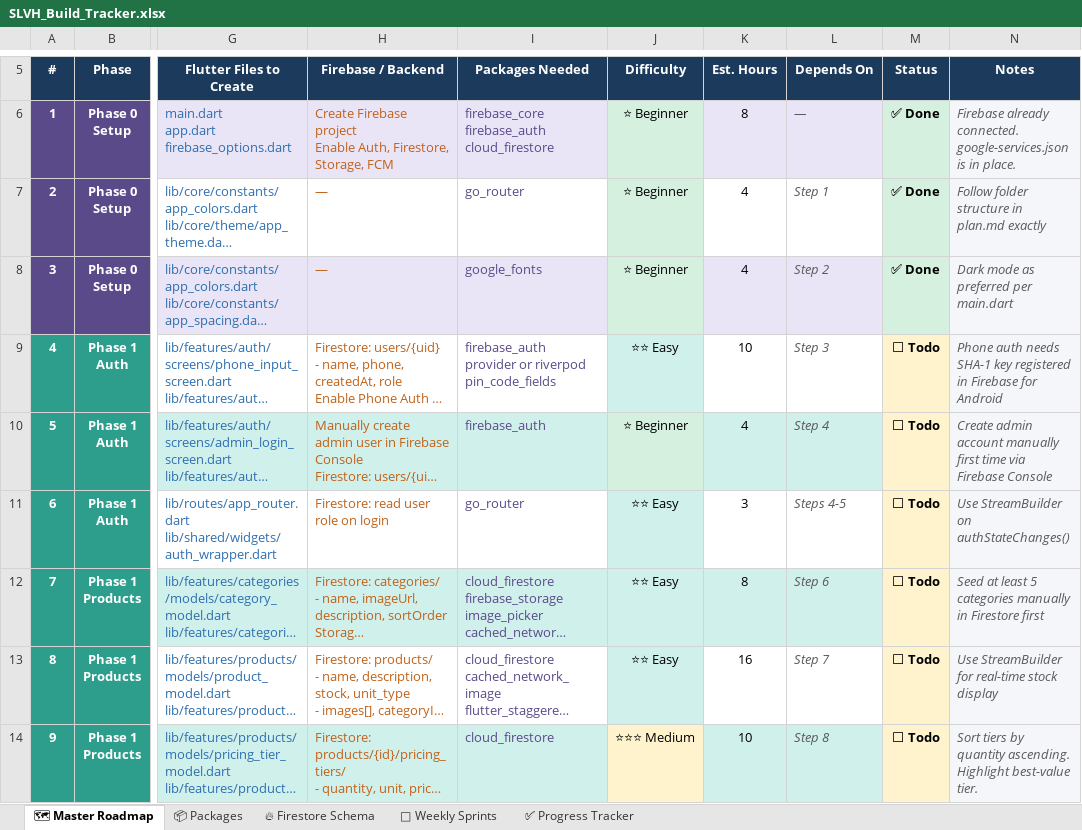
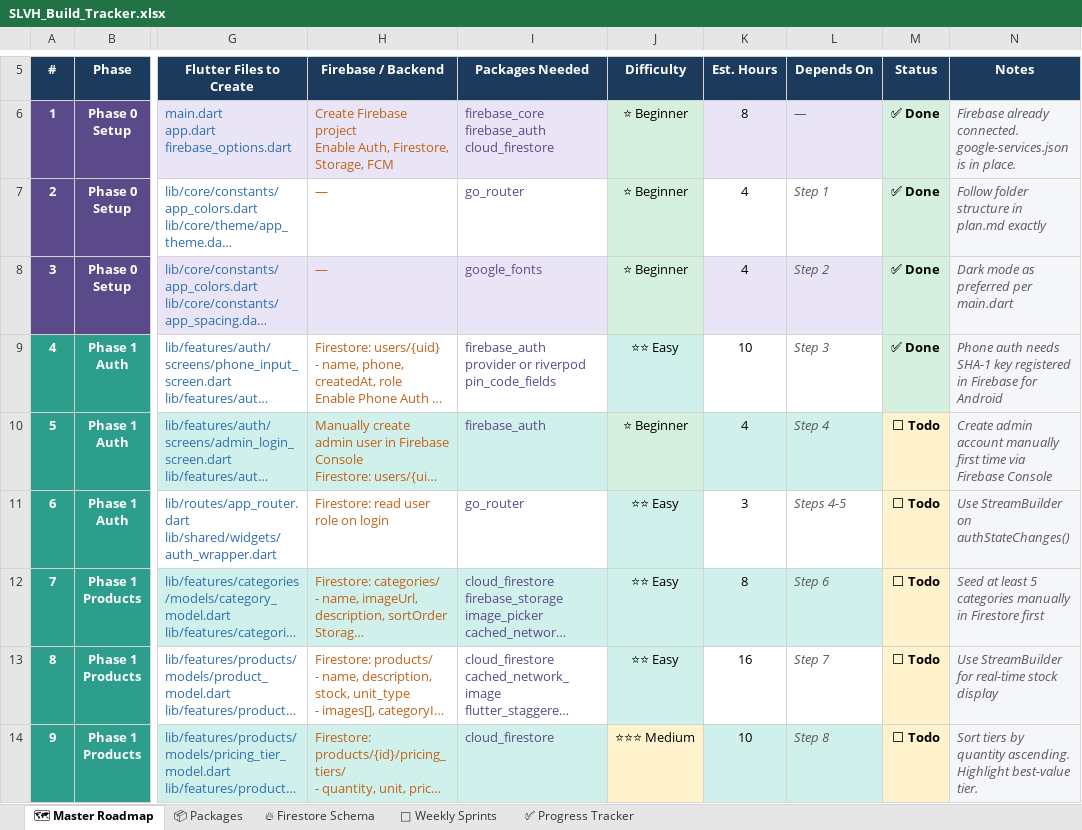
Before and after one commit to Rithika-ctrl/slvh_app, an Excel workbook: SLVH_Build_Tracker.xlsx, sheet 🗺 Master Roadmap, drawn as a sheet; only a part is shown, gaps mark what is left out; long unchanged cells end in …; values as stored, in another font and other column widths than the file's, no borders; the diff names each change by its address in the sheet, - before the commit and + after, or states it on an @@ line.

```diff
--- a/SLVH_Build_Tracker.xlsx (sheet 🗺 Master Roadmap)
+++ b/SLVH_Build_Tracker.xlsx (sheet 🗺 Master Roadmap)
-M9 (Status): ⬜ Todo
+M9 (Status): ✅ Done
-M9 fill: #FFF3CD
+M9 fill: #D6F0E0
```
Also changed, not shown: 22 other files.
